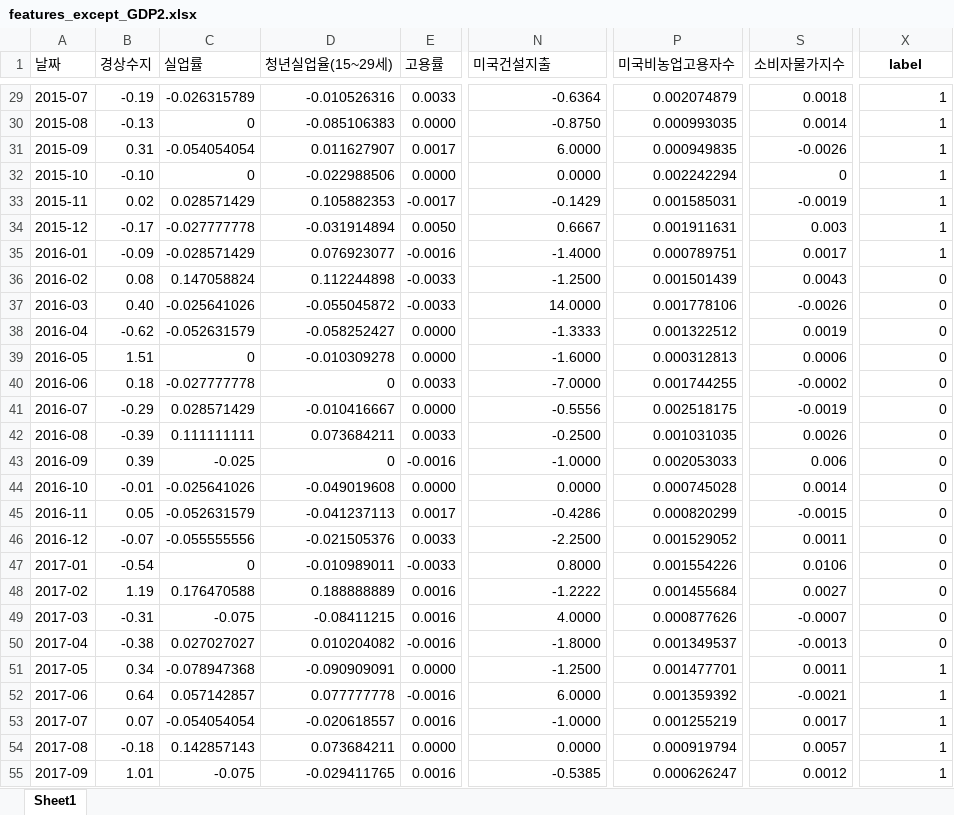
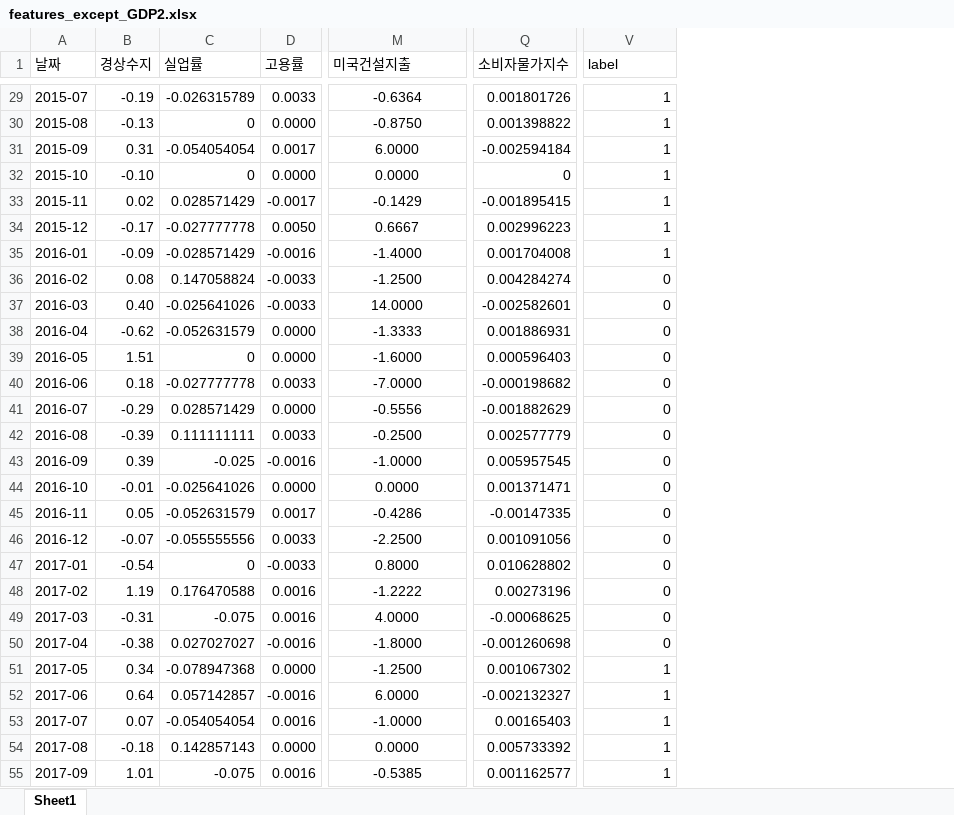
Before and after one commit to kimsierra/vscode, an Excel workbook: 2024/ML/프로젝트/PRE데이터/features_except_GDP2.xlsx, sheet Sheet1, drawn as a sheet; only a part is shown, gaps mark what is left out; values as stored, in another font and other column widths than the file's, no borders; removed rows and columns are numbered as before the commit, all else as after; the diff covers the shown part only; the diff names each change by its address in the sheet, - before the commit and + after, or states it on an @@ line.

```diff
--- a/2024/ML/프로젝트/PRE데이터/features_except_GDP2.xlsx (sheet Sheet1)
+++ b/2024/ML/프로젝트/PRE데이터/features_except_GDP2.xlsx (sheet Sheet1)
-column D (청년실업율(15~29세)), rows 29-55: -0.010526316 | -0.085106383 | 0.011627907 | -0.022988506 | 0.105882353 | -0.031914894 | 0.076923077 | 0.112244898 | -0.055045872 | -0.058252427 | -0.010309278 | 0 | -0.010416667 | 0.073684211 | 0 | -0.049019608 | -0.041237113 | -0.021505376 | -0.010989011 | 0.188888889 | -0.08411215 | 0.010204082 | -0.090909091 | 0.077777778 | -0.020618557 | 0.073684211 | -0.029411765
-column P (미국비농업고용자수), rows 29-55: 0.002074879 | 0.000993035 | 0.000949835 | 0.002242294 | 0.001585031 | 0.001911631 | 0.000789751 | 0.001501439 | 0.001778106 | 0.001322512 | 0.000312813 | 0.001744255 | 0.002518175 | 0.001031035 | 0.002053033 | 0.000745028 | 0.000820299 | 0.001529052 | 0.001554226 | 0.001455684 | 0.000877626 | 0.001349537 | 0.001477701 | 0.001359392 | 0.001255219 | 0.000919794 | 0.000626247
@@ V1 bold: on → off, alignment: center → left @@
-M29:M55 alignment: right
+M29:M55 alignment: center
-Q29 (소비자물가지수): 0.0018
+Q29 (소비자물가지수): 0.001801726
-Q30 (소비자물가지수): 0.0014
+Q30 (소비자물가지수): 0.001398822
-Q31 (소비자물가지수): -0.0026
+Q31 (소비자물가지수): -0.002594184
-Q33 (소비자물가지수): -0.0019
+Q33 (소비자물가지수): -0.001895415
-Q34 (소비자물가지수): 0.003
+Q34 (소비자물가지수): 0.002996223
-Q35 (소비자물가지수): 0.0017
+Q35 (소비자물가지수): 0.001704008
-Q36 (소비자물가지수): 0.0043
+Q36 (소비자물가지수): 0.004284274
-Q37 (소비자물가지수): -0.0026
+Q37 (소비자물가지수): -0.002582601
-Q38 (소비자물가지수): 0.0019
+Q38 (소비자물가지수): 0.001886931
-Q39 (소비자물가지수): 0.0006
+Q39 (소비자물가지수): 0.000596403
-Q40 (소비자물가지수): -0.0002
+Q40 (소비자물가지수): -0.000198682
-Q41 (소비자물가지수): -0.0019
+Q41 (소비자물가지수): -0.001882629
-Q42 (소비자물가지수): 0.0026
+Q42 (소비자물가지수): 0.002577779
-Q43 (소비자물가지수): 0.006
+Q43 (소비자물가지수): 0.005957545
-Q44 (소비자물가지수): 0.0014
+Q44 (소비자물가지수): 0.001371471
-Q45 (소비자물가지수): -0.0015
+Q45 (소비자물가지수): -0.00147335
-Q46 (소비자물가지수): 0.0011
+Q46 (소비자물가지수): 0.001091056
-Q47 (소비자물가지수): 0.0106
+Q47 (소비자물가지수): 0.010628802
-Q48 (소비자물가지수): 0.0027
+Q48 (소비자물가지수): 0.00273196
-Q49 (소비자물가지수): -0.0007
+Q49 (소비자물가지수): -0.00068625
-Q50 (소비자물가지수): -0.0013
+Q50 (소비자물가지수): -0.001260698
-Q51 (소비자물가지수): 0.0011
+Q51 (소비자물가지수): 0.001067302
-Q52 (소비자물가지수): -0.0021
+Q52 (소비자물가지수): -0.002132327
-Q53 (소비자물가지수): 0.0017
+Q53 (소비자물가지수): 0.00165403
-Q54 (소비자물가지수): 0.0057
+Q54 (소비자물가지수): 0.005733392
-Q55 (소비자물가지수): 0.0012
+Q55 (소비자물가지수): 0.001162577
```
Also changed, not shown: 12 removed rows, 90 edited cells and cell formats elsewhere in this sheet, 10 other files.
